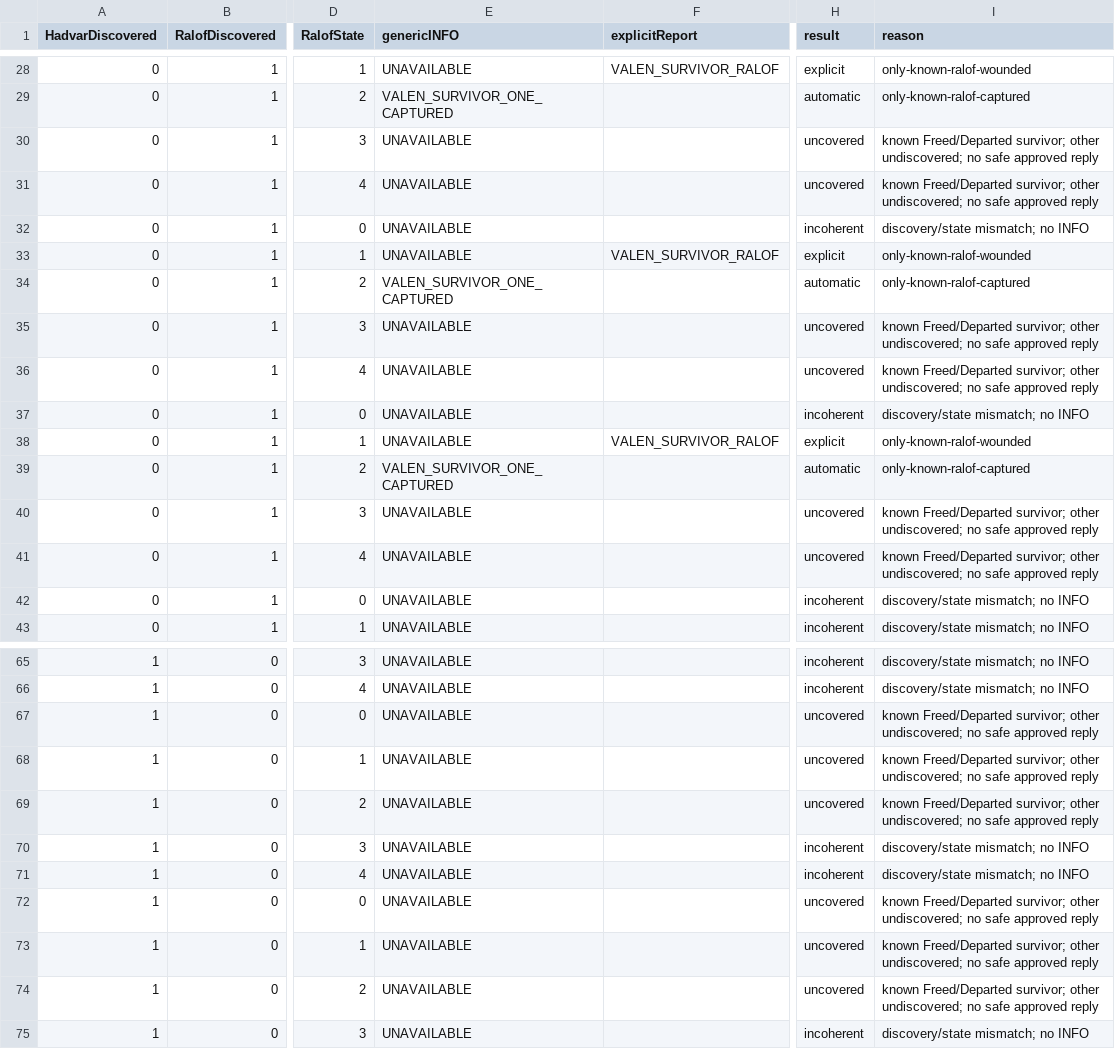
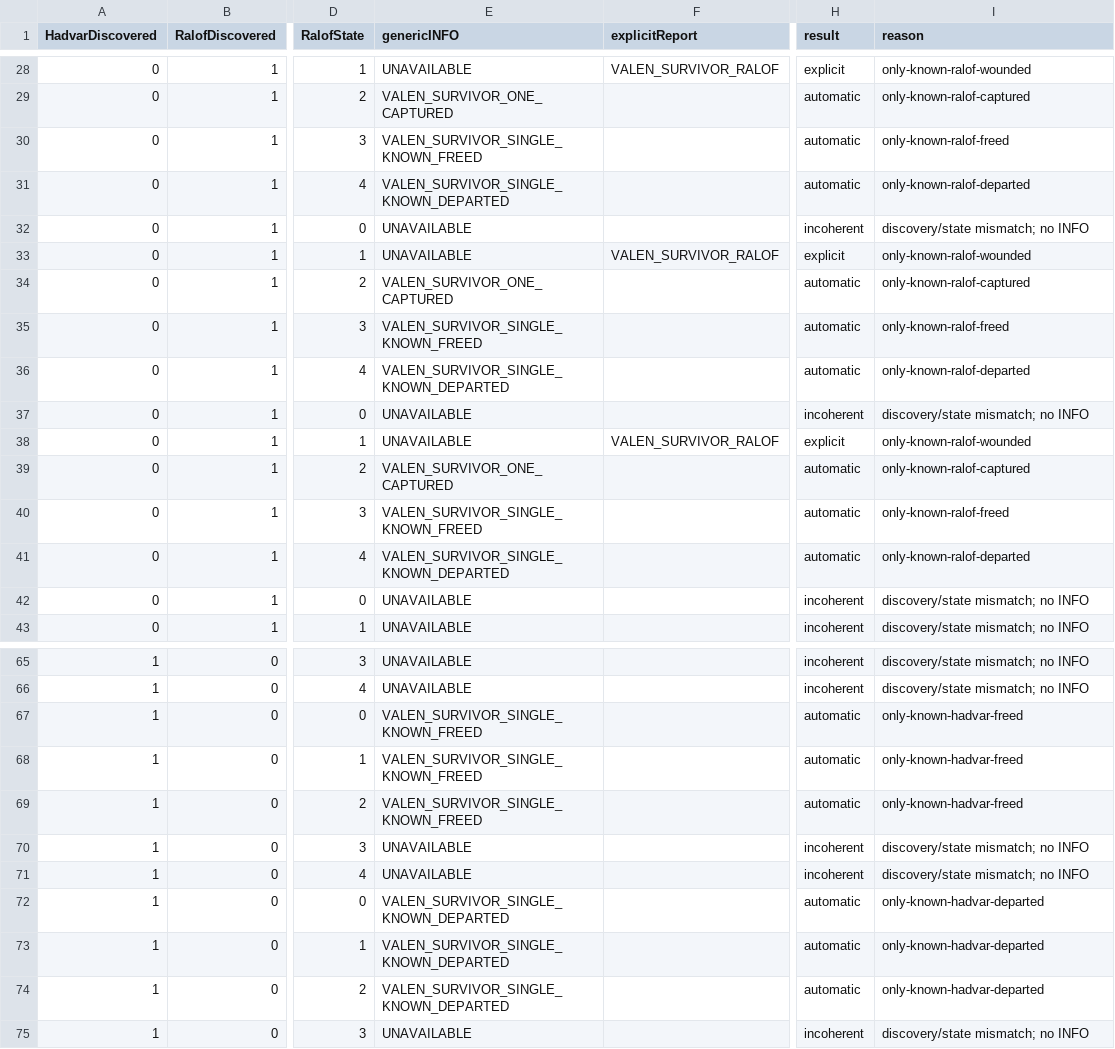
Before and after one commit to matthieuAlbertelli/Skyrim-Together-Reborn-Enhanced, a CSV file: docs/narrative/valen/VALEN_SURVIVOR_MATRIX_V1.generated.csv, drawn as a sheet; only a part is shown, gaps mark what is left out; the diff names each change by its address in the sheet, - before the commit and + after, or states it on an @@ line.

Commit message:
feat(valen): cover single known survivor state replies

```diff
--- a/docs/narrative/valen/VALEN_SURVIVOR_MATRIX_V1.generated.csv
+++ b/docs/narrative/valen/VALEN_SURVIVOR_MATRIX_V1.generated.csv
-E30 (genericINFO): UNAVAILABLE
+E30 (genericINFO): VALEN_SURVIVOR_SINGLE_KNOWN_FREED
-H30:H31 (result): uncovered
+H30:H31 (result): automatic
-I30 (reason): known Freed/Departed survivor; other undiscovered; no safe approved reply
+I30 (reason): only-known-ralof-freed
-E31 (genericINFO): UNAVAILABLE
+E31 (genericINFO): VALEN_SURVIVOR_SINGLE_KNOWN_DEPARTED
-I31 (reason): known Freed/Departed survivor; other undiscovered; no safe approved reply
+I31 (reason): only-known-ralof-departed
-E35 (genericINFO): UNAVAILABLE
+E35 (genericINFO): VALEN_SURVIVOR_SINGLE_KNOWN_FREED
-H35:H36 (result): uncovered
+H35:H36 (result): automatic
-I35 (reason): known Freed/Departed survivor; other undiscovered; no safe approved reply
+I35 (reason): only-known-ralof-freed
-E36 (genericINFO): UNAVAILABLE
+E36 (genericINFO): VALEN_SURVIVOR_SINGLE_KNOWN_DEPARTED
-I36 (reason): known Freed/Departed survivor; other undiscovered; no safe approved reply
+I36 (reason): only-known-ralof-departed
-E40 (genericINFO): UNAVAILABLE
+E40 (genericINFO): VALEN_SURVIVOR_SINGLE_KNOWN_FREED
-H40:H41 (result): uncovered
+H40:H41 (result): automatic
-I40 (reason): known Freed/Departed survivor; other undiscovered; no safe approved reply
+I40 (reason): only-known-ralof-freed
-E41 (genericINFO): UNAVAILABLE
+E41 (genericINFO): VALEN_SURVIVOR_SINGLE_KNOWN_DEPARTED
-I41 (reason): known Freed/Departed survivor; other undiscovered; no safe approved reply
+I41 (reason): only-known-ralof-departed
-E67:E69 (genericINFO): UNAVAILABLE
+E67:E69 (genericINFO): VALEN_SURVIVOR_SINGLE_KNOWN_FREED
-H67:H69 (result): uncovered
+H67:H69 (result): automatic
-I67:I69 (reason): known Freed/Departed survivor; other undiscovered; no safe approved reply
+I67:I69 (reason): only-known-hadvar-freed
-E72:E74 (genericINFO): UNAVAILABLE
+E72:E74 (genericINFO): VALEN_SURVIVOR_SINGLE_KNOWN_DEPARTED
-H72:H74 (result): uncovered
+H72:H74 (result): automatic
-I72:I74 (reason): known Freed/Departed survivor; other undiscovered; no safe approved reply
+I72:I74 (reason): only-known-hadvar-departed
```
Also changed, not shown: 10 other files.
